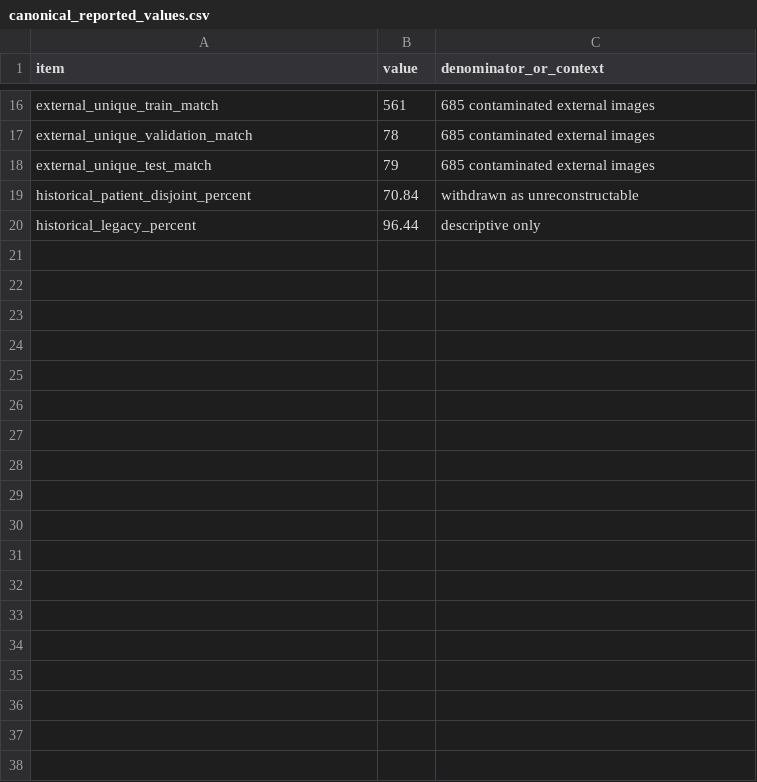
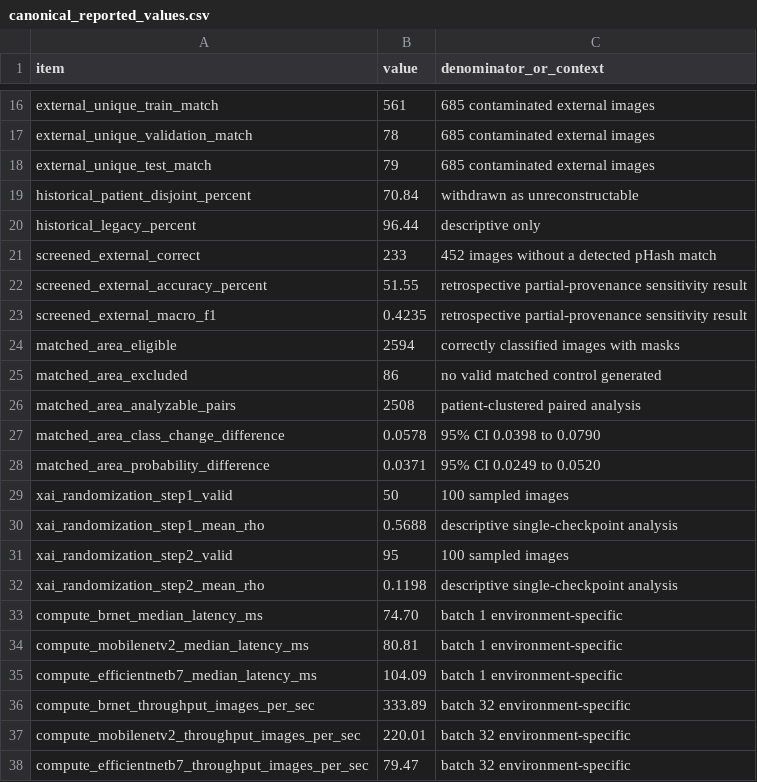
Before and after one commit to Nesma876/BrNET, a CSV file: supplementary/canonical_reported_values.csv, drawn as a sheet; only a part is shown, gaps mark what is left out; the diff names each change by its address in the sheet, - before the commit and + after, or states it on an @@ line.

```diff
--- a/supplementary/canonical_reported_values.csv
+++ b/supplementary/canonical_reported_values.csv
+row 21: screened_external_correct | 233 | 452 images without a detected pHash match
+row 22: screened_external_accuracy_percent | 51.55 | retrospective partial-provenance sensitivity result
+row 23: screened_external_macro_f1 | 0.4235 | retrospective partial-provenance sensitivity result
+row 24: matched_area_eligible | 2594 | correctly classified images with masks
+row 25: matched_area_excluded | 86 | no valid matched control generated
+row 26: matched_area_analyzable_pairs | 2508 | patient-clustered paired analysis
+row 27: matched_area_class_change_difference | 0.0578 | 95% CI 0.0398 to 0.0790
+row 28: matched_area_probability_difference | 0.0371 | 95% CI 0.0249 to 0.0520
+row 29: xai_randomization_step1_valid | 50 | 100 sampled images
+row 30: xai_randomization_step1_mean_rho | 0.5688 | descriptive single-checkpoint analysis
+row 31: xai_randomization_step2_valid | 95 | 100 sampled images
+row 32: xai_randomization_step2_mean_rho | 0.1198 | descriptive single-checkpoint analysis
+row 33: compute_brnet_median_latency_ms | 74.70 | batch 1 environment-specific
+row 34: compute_mobilenetv2_median_latency_ms | 80.81 | batch 1 environment-specific
+row 35: compute_efficientnetb7_median_latency_ms | 104.09 | batch 1 environment-specific
+row 36: compute_brnet_throughput_images_per_sec | 333.89 | batch 32 environment-specific
+row 37: compute_mobilenetv2_throughput_images_per_sec | 220.01 | batch 32 environment-specific
+row 38: compute_efficientnetb7_throughput_images_per_sec | 79.47 | batch 32 environment-specific
```
Also changed, not shown: 26 other files.
